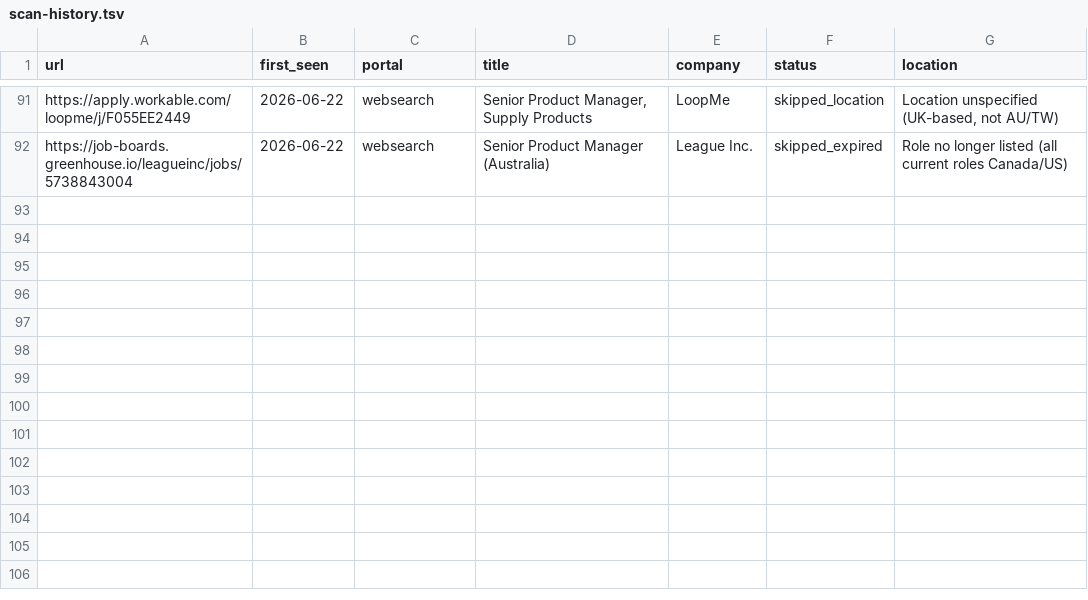
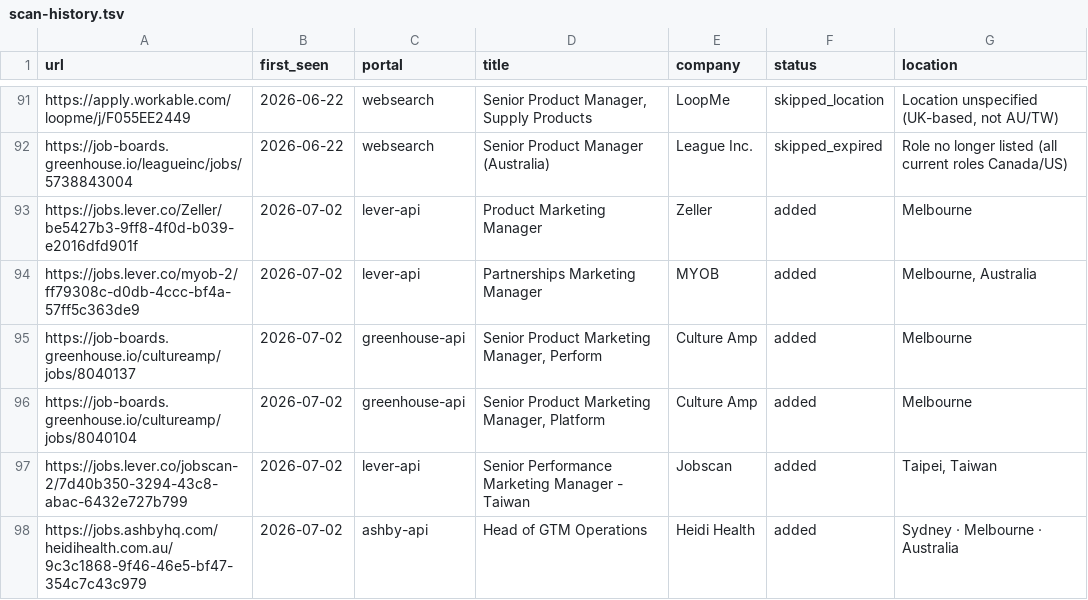
Before and after one commit to BensonChiang0605/career-ops, a TSV file: data/scan-history.tsv, drawn as a sheet; only a part is shown, gaps mark what is left out; the diff names each change by its address in the sheet, - before the commit and + after, or states it on an @@ line.

```diff
--- a/data/scan-history.tsv
+++ b/data/scan-history.tsv
+row 93: https://jobs.lever.co/Zeller/be5427b3-9ff8-4f0d-b039-e2016dfd901f | 2026-07-02 | lever-api | Product Marketing Manager | Zeller | added | Melbourne
+row 94: https://jobs.lever.co/myob-2/ff79308c-d0db-4ccc-bf4a-57ff5c363de9 | 2026-07-02 | lever-api | Partnerships Marketing Manager | MYOB | added | Melbourne, Australia
+row 95: https://job-boards.greenhouse.io/cultureamp/jobs/8040137 | 2026-07-02 | greenhouse-api | Senior Product Marketing Manager, Perform | Culture Amp | added | Melbourne
+row 96: https://job-boards.greenhouse.io/cultureamp/jobs/8040104 | 2026-07-02 | greenhouse-api | Senior Product Marketing Manager, Platform | Culture Amp | added | Melbourne
+row 97: https://jobs.lever.co/jobscan-2/7d40b350-3294-43c8-abac-6432e727b799 | 2026-07-02 | lever-api | Senior Performance Marketing Manager - Taiwan | Jobscan | added | Taipei, Taiwan
+row 98: https://jobs.ashbyhq.com/heidihealth.com.au/9c3c1868-9f46-46e5-bf47-354c7c43c979 | 2026-07-02 | ashby-api | Head of GTM Operations | Heidi Health | added | Sydney · Melbourne · Australia
```
Also changed, not shown: 1 other file.
